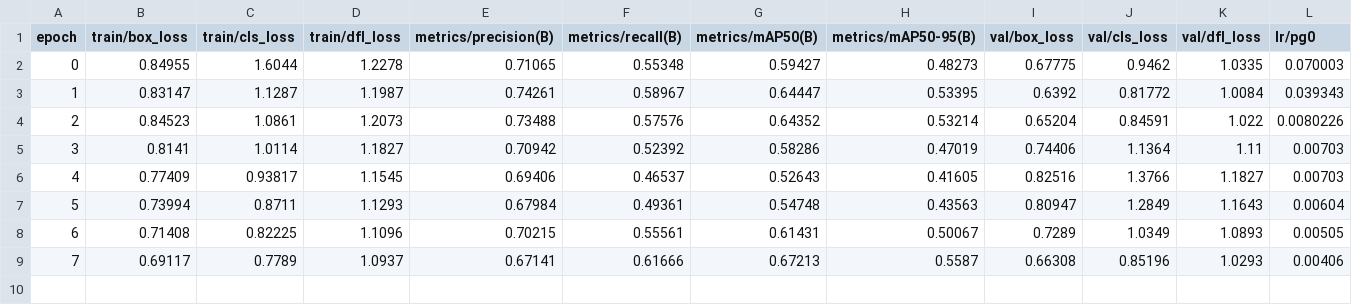
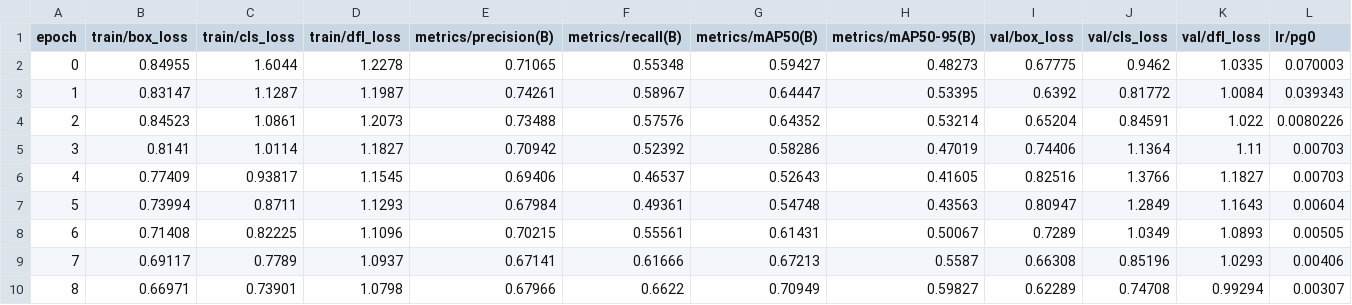
Before and after one commit to iWorld-y/Multi-labelClothingDetection, a CSV file: runs/detect/train/results.csv, drawn as a sheet; only a part is shown; rows hold the shown columns only; the diff names each change by its address in the sheet, - before the commit and + after, or states it on an @@ line.

Commit message:
epoch 1.8

```diff
--- a/runs/detect/train/results.csv
+++ b/runs/detect/train/results.csv
+row 10: 8 | 0.66971 | 0.73901 | 1.0798 | 0.67966 | 0.6622 | 0.70949 | 0.59827 | 0.62289 | 0.74708 | 0.99294 | 0.00307
```
Also changed, not shown: 2 other files.
